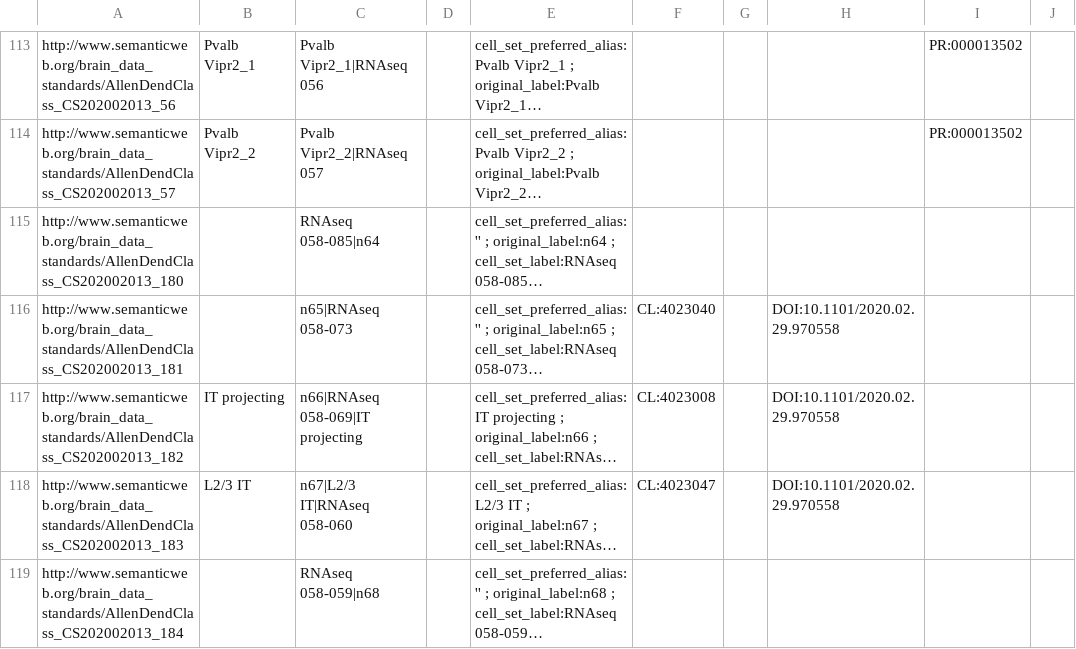
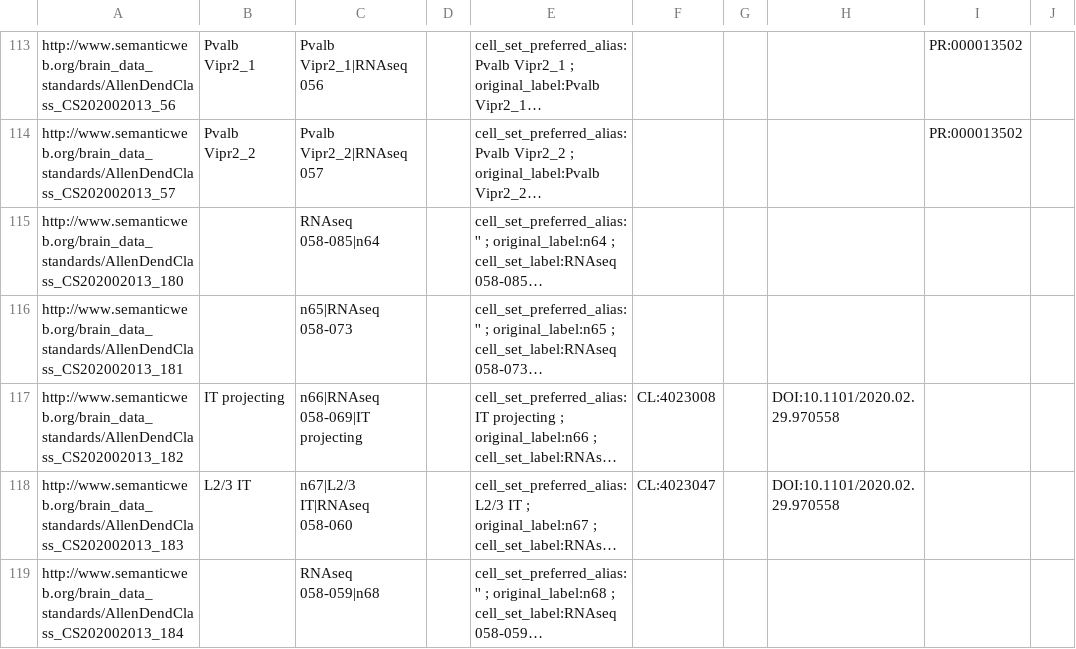
Before and after one commit to obophenotype/brain_data_standards_ontologies, a TSV file: src/templates/CCN202002013_class.tsv, drawn as a sheet; only a part is shown, gaps mark what is left out; long unchanged cells end in …; the diff names each change by its address in the sheet, - before the commit and + after, or states it on an @@ line.

Commit message:
Update CCN202002013_class.tsv
Deleting wrongly curated node

```diff
--- a/src/templates/CCN202002013_class.tsv
+++ b/src/templates/CCN202002013_class.tsv
-F116: CL:4023040
+F116: (empty)
-H116: DOI:10.1101/2020.02.29.970558
+H116: (empty)
```
